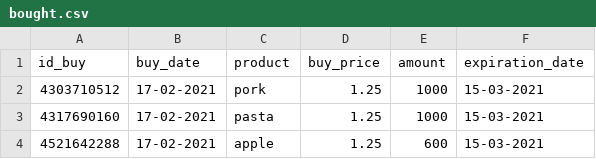
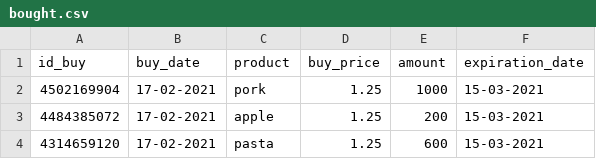
Before and after one commit to Boogaerdtth/Python-Superpyy, a CSV file: bought.csv, drawn as a sheet; the diff names each change by its address in the sheet, - before the commit and + after, or states it on an @@ line.

```diff
--- a/bought.csv
+++ b/bought.csv
-A2 (id_buy): 4303710512
+A2 (id_buy): 4502169904
-A3 (id_buy): 4317690160
+A3 (id_buy): 4484385072
-C3 (product): pasta
+C3 (product): apple
-E3 (amount): 1000
+E3 (amount): 200
-A4 (id_buy): 4521642288
+A4 (id_buy): 4314659120
-C4 (product): apple
+C4 (product): pasta
```
Also changed, not shown: 4 other files.
